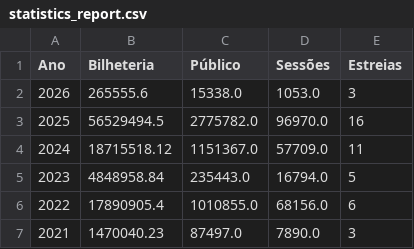
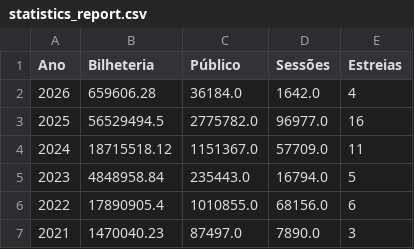
Before and after one commit to yuripetnys/branimemovies, a CSV file: statistics_report.csv, drawn as a sheet; only a part is shown.

```diff
--- a/statistics_report.csv
+++ b/statistics_report.csv
@@ -1,4 +1,4 @@
 Ano,Bilheteria,Público,Sessões,Estreias
-2026,265555.6,15338.0,1053.0,3
-2025,56529494.5,2775782.0,96970.0,16
+2026,659606.28,36184.0,1642.0,4
+2025,56529494.5,2775782.0,96977.0,16
 2024,18715518.12,1151367.0,57709.0,11
```
Also changed, not shown: aggregated_results.csv, distro_report.csv.
